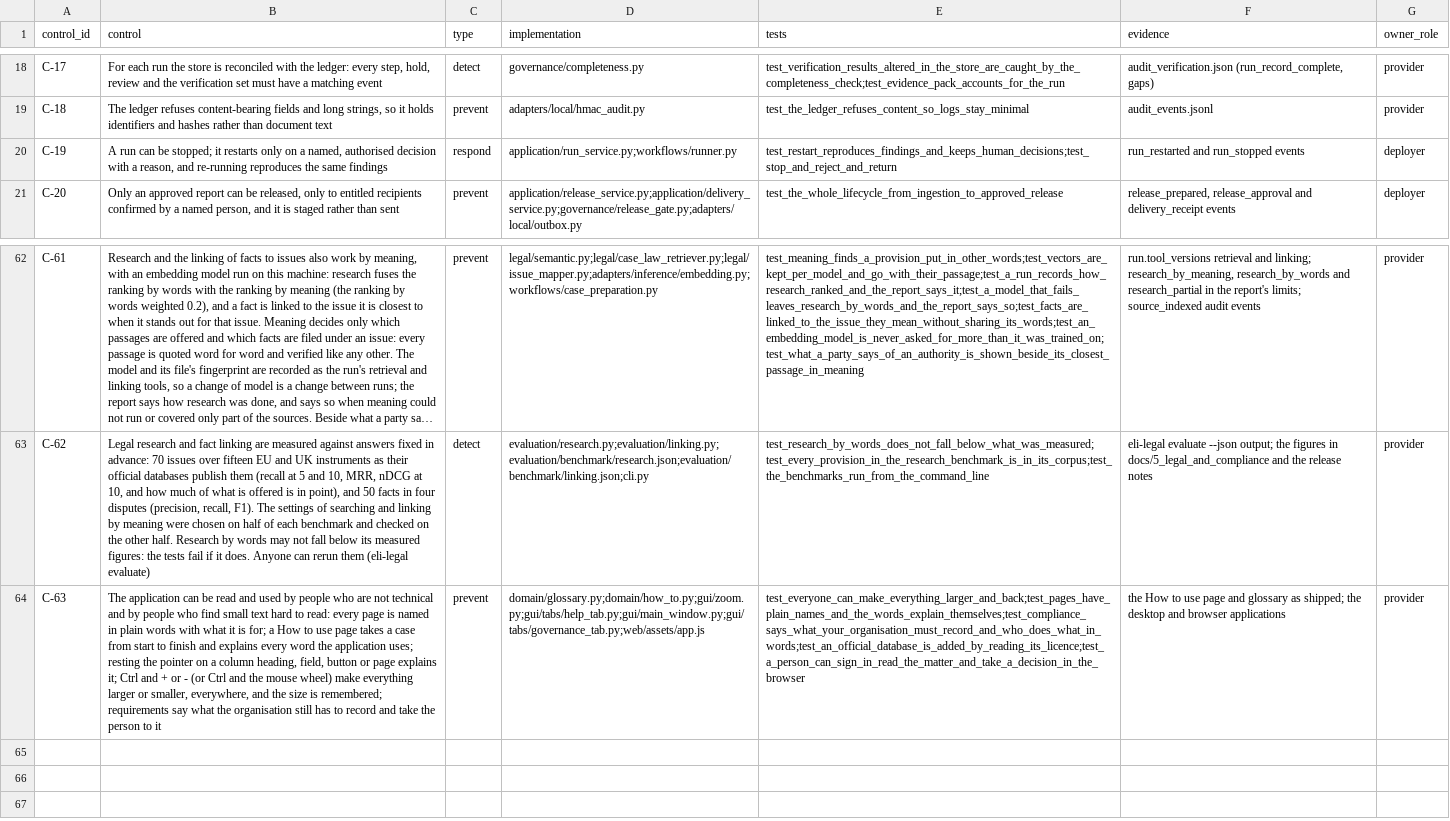
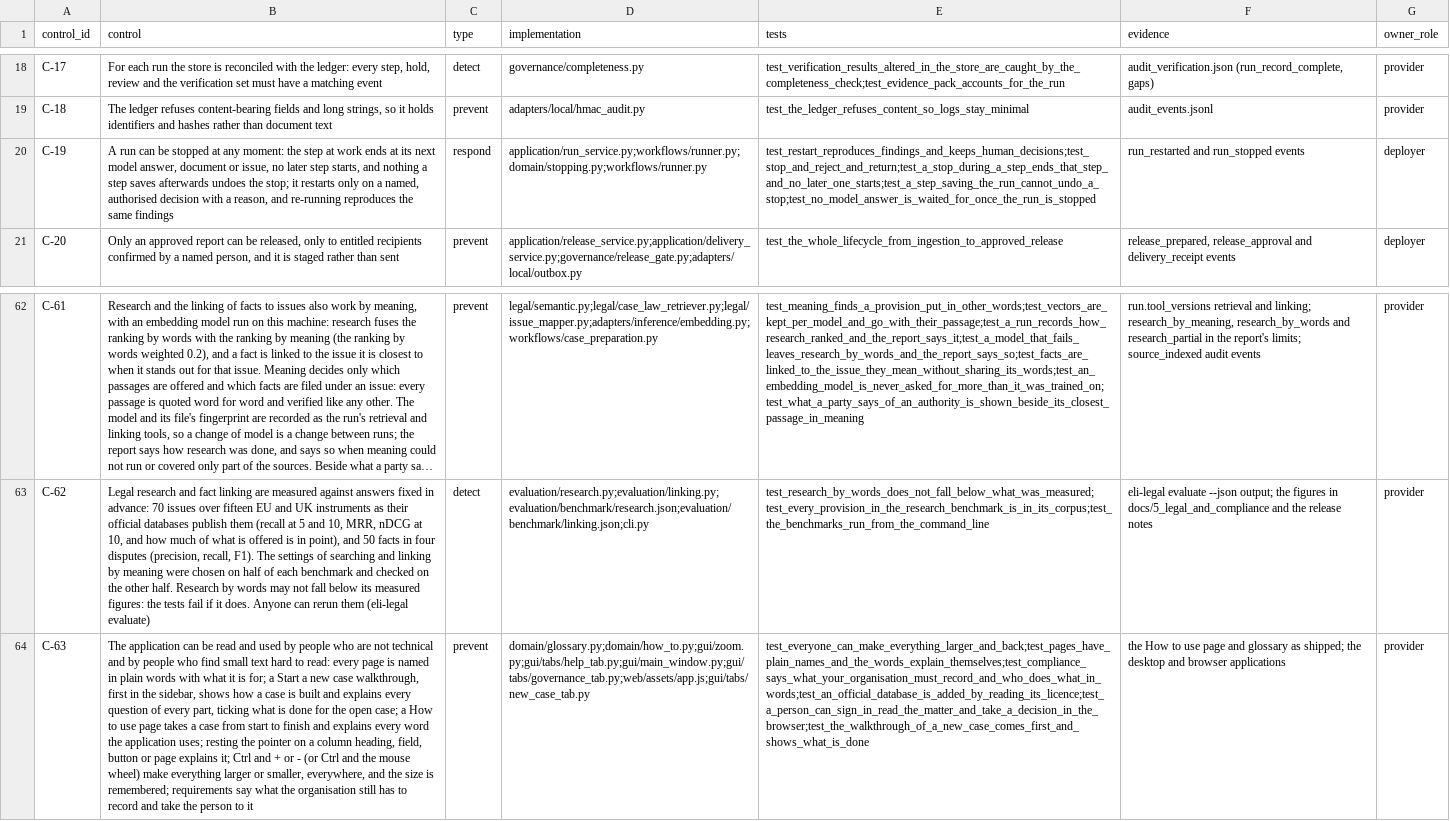
Before and after one commit to ShadowESC95/ELI_Legal, a CSV file: src/eli_legal/governance/registers/control_register.csv, drawn as a sheet; only a part is shown, gaps mark what is left out; long unchanged cells end in …; the diff names each change by its address in the sheet, - before the commit and + after, or states it on an @@ line.

Commit message:
Stop works at once, the window stays quick during a run, and a walkthrough for starting a case
A stop ends the step at work at its next model answer, document or issue, and nothing a step
saves afterwards undoes it. Zoom listened on every widget, which slowed the window during a run;
it now listens only where the wheel arrives. Ctrl+C in the terminal closes the program.
Start a new case, first in the sidebar, shows how a case is built and every question in each
part, ticking what is done; every sidebar entry has a box of its own.

```diff
--- a/src/eli_legal/governance/registers/control_register.csv
+++ b/src/eli_legal/governance/registers/control_register.csv
-B20 (control): …can be stopped; it restarts…
+B20 (control): …can be stopped at any moment: the step at work ends at its next model answer, document or issue, no later step starts, and nothing a step saves afterwards undoes the stop; it restarts…
-D20 (implementation): application/run_service.py;workflows/runner.py
+D20 (implementation): application/run_service.py;workflows/runner.py;domain/stopping.py;workflows/runner.py
-E20 (tests): test_restart_reproduces_findings_and_keeps_human_decisions;test_stop_and_reject_and_return
+E20 (tests): test_restart_reproduces_findings_and_keeps_human_decisions;test_stop_and_reject_and_return;test_a_stop_during_a_step_ends_that_step_and_no_later_one_starts;test_a_step_saving_the_run_cannot_undo_a_stop;test_no_model_answer_is_waited_for_once_the_run_is_stopped
-B64 (control): …for; a How to…
+B64 (control): …for; a Start a new case walkthrough, first in the sidebar, shows how a case is built and explains every question of every part, ticking what is done for the open case; a How to…
-D64 (implementation): domain/glossary.py;domain/how_to.py;gui/zoom.py;gui/tabs/help_tab.py;gui/main_window.py;gui/tabs/governance_tab.py;web/assets/app.js
+D64 (implementation): domain/glossary.py;domain/how_to.py;gui/zoom.py;gui/tabs/help_tab.py;gui/main_window.py;gui/tabs/governance_tab.py;web/assets/app.js;gui/tabs/new_case_tab.py
-E64 (tests): test_everyone_can_make_everything_larger_and_back;test_pages_have_plain_names_and_the_words_explain_themselves;test_compliance_says_what_your_organisation_must_record_and_who_does_what_in_words;test_an_official_database_is_added_by_reading_its_licence;test_a_person_can_sign_in_read_the_matter_and_take_a_decision_in_the_browser
+E64 (tests): test_everyone_can_make_everything_larger_and_back;test_pages_have_plain_names_and_the_words_explain_themselves;test_compliance_says_what_your_organisation_must_record_and_who_does_what_in_words;test_an_official_database_is_added_by_reading_its_licence;test_a_person_can_sign_in_read_the_matter_and_take_a_decision_in_the_browser;test_the_walkthrough_of_a_new_case_comes_first_and_shows_what_is_done
```
Also changed, not shown: 25 other files.
